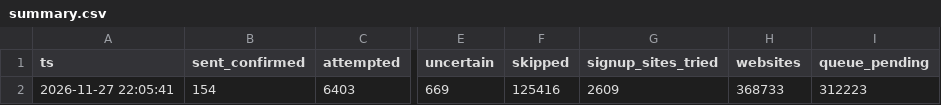
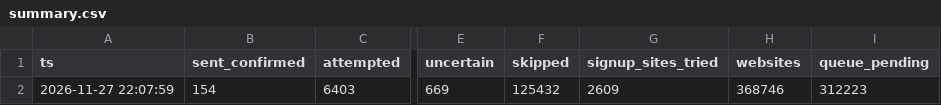
Before and after one commit to shkrelitechnologies-cloud/coco-run, a CSV file: summary.csv, drawn as a sheet; only a part is shown, gaps mark what is left out; the diff names each change by its address in the sheet, - before the commit and + after, or states it on an @@ line.

Commit message:
summary

```diff
--- a/summary.csv
+++ b/summary.csv
-A2 (ts): 2026-11-27 22:05:41
+A2 (ts): 2026-11-27 22:07:59
-F2 (skipped): 125416
+F2 (skipped): 125432
-H2 (websites): 368733
+H2 (websites): 368746
```
Also changed, not shown: daily_counts.csv.
